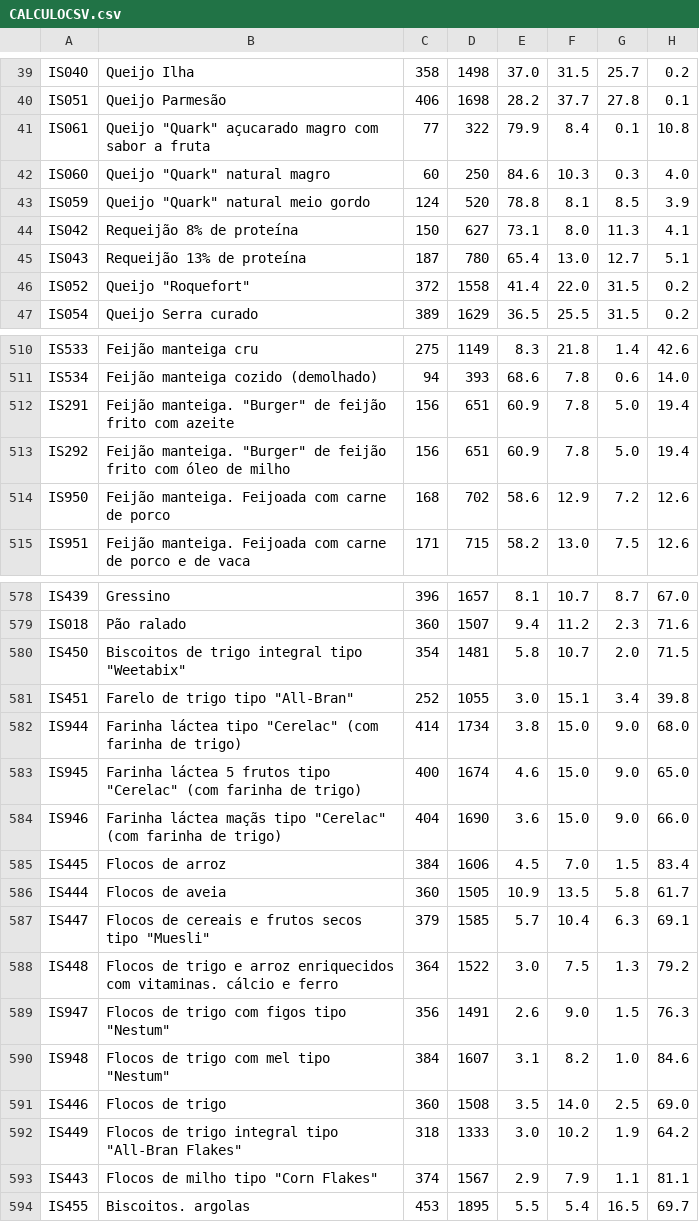
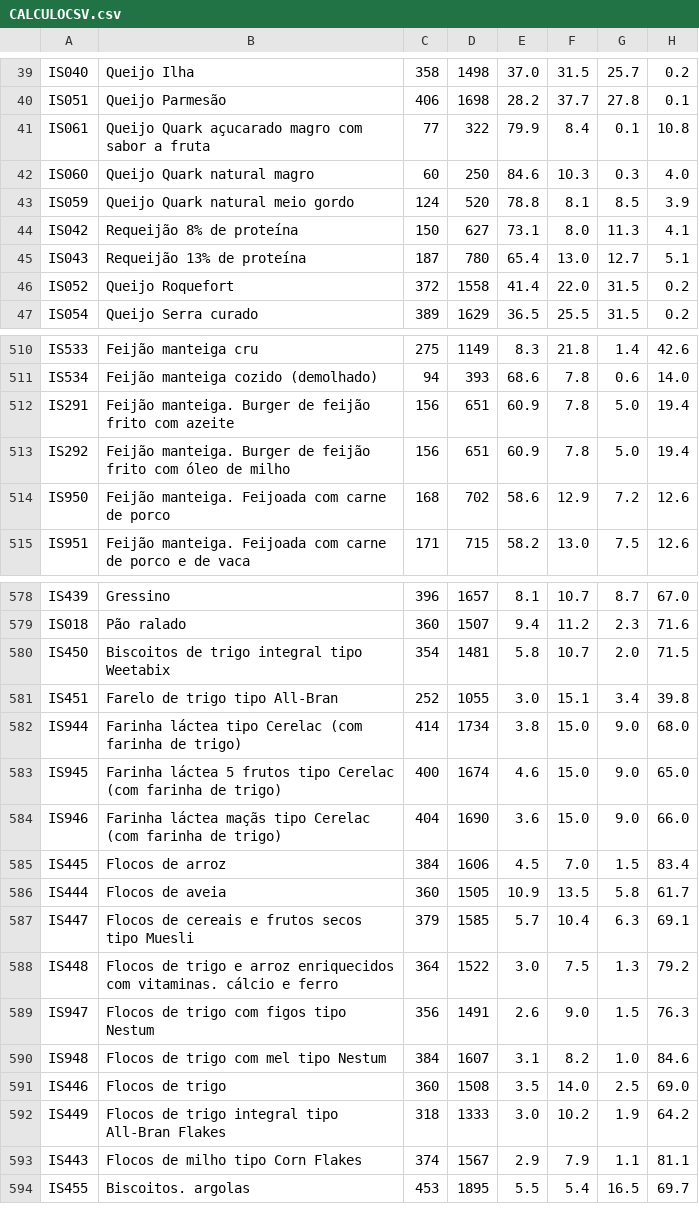
Before and after one commit to PedroR96/Trabalho_ES2, a CSV file: Assets/CALCULOCSV.csv, drawn as a sheet; only a part is shown, gaps mark what is left out; the diff covers the shown part only; the diff names each change by its address in the sheet, - before the commit and + after, or states it on an @@ line.

```diff
--- a/Assets/CALCULOCSV.csv
+++ b/Assets/CALCULOCSV.csv
-B41: Queijo "Quark" açucarado magro…
+B41: Queijo Quark açucarado magro…
-B42: Queijo "Quark" natural magro
+B42: Queijo Quark natural magro
-B43: Queijo "Quark" natural meio gordo
+B43: Queijo Quark natural meio gordo
-B46: Queijo "Roquefort"
+B46: Queijo Roquefort
-B512: Feijão manteiga. "Burger" de feijão…
+B512: Feijão manteiga. Burger de feijão…
-B513: Feijão manteiga. "Burger" de feijão…
+B513: Feijão manteiga. Burger de feijão…
-B580: Biscoitos de trigo integral tipo "Weetabix"
+B580: Biscoitos de trigo integral tipo Weetabix
-B581: Farelo de trigo tipo "All-Bran"
+B581: Farelo de trigo tipo All-Bran
-B582: …láctea tipo "Cerelac" (com farinha…
+B582: …láctea tipo Cerelac (com farinha…
-B583: …frutos tipo "Cerelac" (com farinha…
+B583: …frutos tipo Cerelac (com farinha…
-B584: …maçãs tipo "Cerelac" (com farinha…
+B584: …maçãs tipo Cerelac (com farinha…
-B587: Flocos de cereais e frutos secos tipo "Muesli"
+B587: Flocos de cereais e frutos secos tipo Muesli
-B589: Flocos de trigo com figos tipo "Nestum"
+B589: Flocos de trigo com figos tipo Nestum
-B590: Flocos de trigo com mel tipo "Nestum"
+B590: Flocos de trigo com mel tipo Nestum
-B592: …integral tipo "All-Bran Flakes"
+B592: …integral tipo All-Bran Flakes
-B593: Flocos de milho tipo "Corn Flakes"
+B593: Flocos de milho tipo Corn Flakes
```
Also changed, not shown: 17 edited cells elsewhere in this file, 8 other files.
